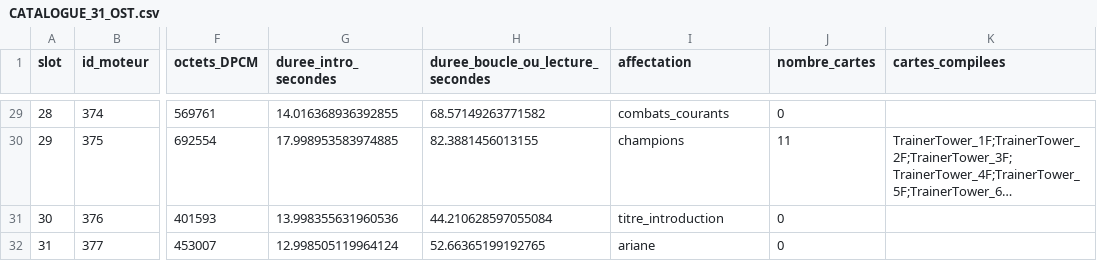
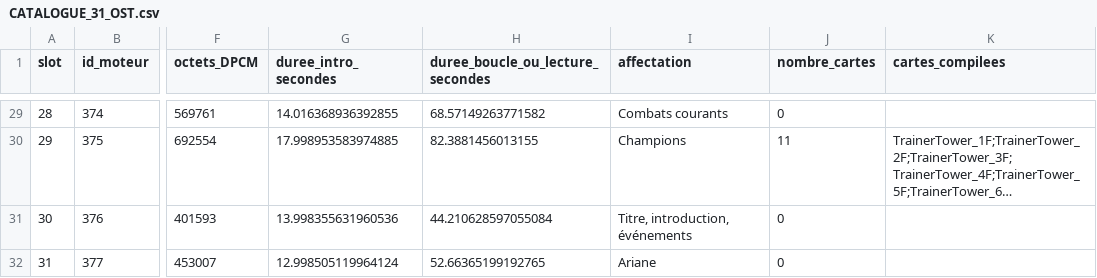
Before and after one commit to JusteYoann/Pokemon-Yokai-Watch, a CSV file: QA_RECETTE_FINALE/AUDIO_31_OST/CATALOGUE_31_OST.csv, drawn as a sheet; only a part is shown, gaps mark what is left out; long unchanged cells end in …; the diff covers the shown part only; the diff names each change by its address in the sheet, - before the commit and + after, or states it on an @@ line.

```diff
--- a/QA_RECETTE_FINALE/AUDIO_31_OST/CATALOGUE_31_OST.csv
+++ b/QA_RECETTE_FINALE/AUDIO_31_OST/CATALOGUE_31_OST.csv
-I29 (affectation): combats_courants
+I29 (affectation): Combats courants
-I30 (affectation): champions
+I30 (affectation): Champions
-I31 (affectation): titre_introduction
+I31 (affectation): Titre, introduction, événements
-I32 (affectation): ariane
+I32 (affectation): Ariane
```
Also changed, not shown: 22 edited cells elsewhere in this file, QA_RECETTE_FINALE/AUDIO_31_OST/routage/AFFECTATIONS_BGM_EFFECTIVES.csv, QA_RECETTE_FINALE/AUDIO_31_OST/routage/AFFECTATIONS_CARTES_EFFECTIVES.csv, 2 other files.
